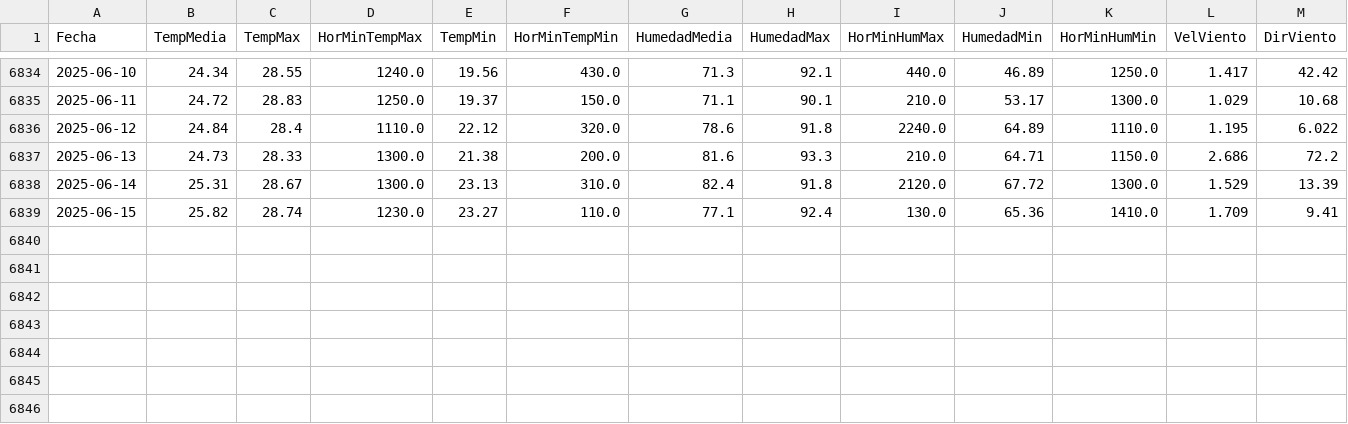
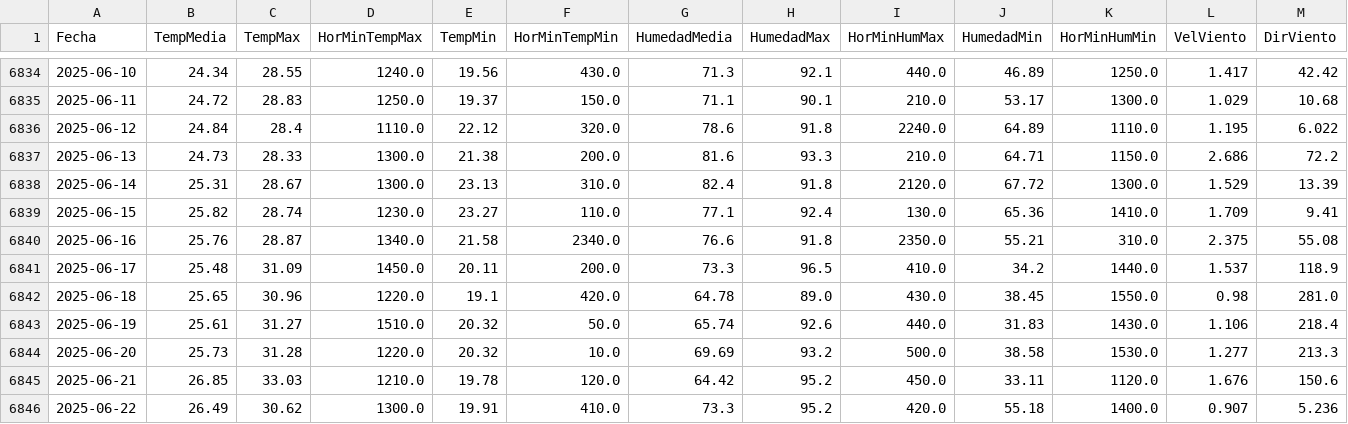
Before and after one commit to lependens/Capitulo-1, a CSV file: datos_siar_baleares/IB11_datos_completos.csv, drawn as a sheet; only a part is shown, gaps mark what is left out; rows hold the shown columns only; the diff names each change by its address in the sheet, - before the commit and + after, or states it on an @@ line.

Commit message:
Automático SIAR: 2026-10-12 02:01

```diff
--- a/datos_siar_baleares/IB11_datos_completos.csv
+++ b/datos_siar_baleares/IB11_datos_completos.csv
+row 6840: 2025-06-16 | 25.76 | 28.87 | 1340.0 | 21.58 | 2340.0 | 76.6 | 91.8 | 2350.0 | 55.21 | 310.0 | 2.375 | 55.08
+row 6841: 2025-06-17 | 25.48 | 31.09 | 1450.0 | 20.11 | 200.0 | 73.3 | 96.5 | 410.0 | 34.2 | 1440.0 | 1.537 | 118.9
+row 6842: 2025-06-18 | 25.65 | 30.96 | 1220.0 | 19.1 | 420.0 | 64.78 | 89.0 | 430.0 | 38.45 | 1550.0 | 0.98 | 281.0
+row 6843: 2025-06-19 | 25.61 | 31.27 | 1510.0 | 20.32 | 50.0 | 65.74 | 92.6 | 440.0 | 31.83 | 1430.0 | 1.106 | 218.4
+row 6844: 2025-06-20 | 25.73 | 31.28 | 1220.0 | 20.32 | 10.0 | 69.69 | 93.2 | 500.0 | 38.58 | 1530.0 | 1.277 | 213.3
+row 6845: 2025-06-21 | 26.85 | 33.03 | 1210.0 | 19.78 | 120.0 | 64.42 | 95.2 | 450.0 | 33.11 | 1120.0 | 1.676 | 150.6
+row 6846: 2025-06-22 | 26.49 | 30.62 | 1300.0 | 19.91 | 410.0 | 73.3 | 95.2 | 420.0 | 55.18 | 1400.0 | 0.907 | 5.236
```
